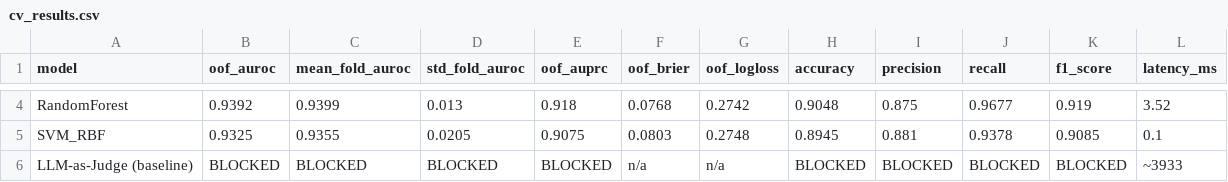
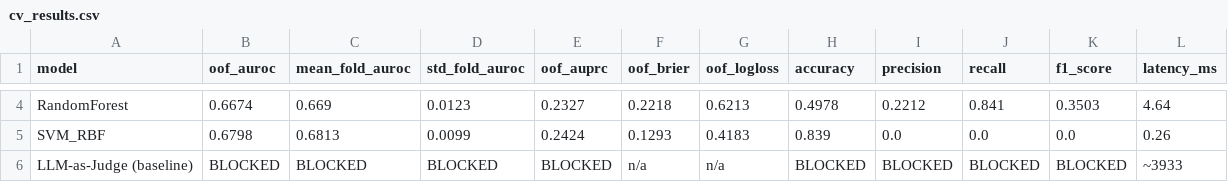
Before and after one commit to Harshil-2812/Handoff-PRM, a CSV file: results/tables/cv_results.csv, drawn as a sheet; only a part is shown, gaps mark what is left out; the diff covers the shown part only; the diff names each change by its address in the sheet, - before the commit and + after, or states it on an @@ line.

```diff
--- a/results/tables/cv_results.csv
+++ b/results/tables/cv_results.csv
-B4 (oof_auroc): 0.9392
+B4 (oof_auroc): 0.6674
-C4 (mean_fold_auroc): 0.9399
+C4 (mean_fold_auroc): 0.669
-D4 (std_fold_auroc): 0.013
+D4 (std_fold_auroc): 0.0123
-E4 (oof_auprc): 0.918
+E4 (oof_auprc): 0.2327
-F4 (oof_brier): 0.0768
+F4 (oof_brier): 0.2218
-G4 (oof_logloss): 0.2742
+G4 (oof_logloss): 0.6213
-H4 (accuracy): 0.9048
+H4 (accuracy): 0.4978
-I4 (precision): 0.875
+I4 (precision): 0.2212
-J4 (recall): 0.9677
+J4 (recall): 0.841
-K4 (f1_score): 0.919
+K4 (f1_score): 0.3503
-L4 (latency_ms): 3.52
+L4 (latency_ms): 4.64
-B5 (oof_auroc): 0.9325
+B5 (oof_auroc): 0.6798
-C5 (mean_fold_auroc): 0.9355
+C5 (mean_fold_auroc): 0.6813
-D5 (std_fold_auroc): 0.0205
+D5 (std_fold_auroc): 0.0099
-E5 (oof_auprc): 0.9075
+E5 (oof_auprc): 0.2424
-F5 (oof_brier): 0.0803
+F5 (oof_brier): 0.1293
-G5 (oof_logloss): 0.2748
+G5 (oof_logloss): 0.4183
-H5 (accuracy): 0.8945
+H5 (accuracy): 0.839
-I5 (precision): 0.881
+I5 (precision): 0.0
-J5 (recall): 0.9378
+J5 (recall): 0.0
-K5 (f1_score): 0.9085
+K5 (f1_score): 0.0
-L5 (latency_ms): 0.1
+L5 (latency_ms): 0.26
```
Also changed, not shown: 22 edited cells elsewhere in this file, results/robustness/feature_ablation.csv, results/robustness/robustness_by_corruption.csv, 41 other files.
